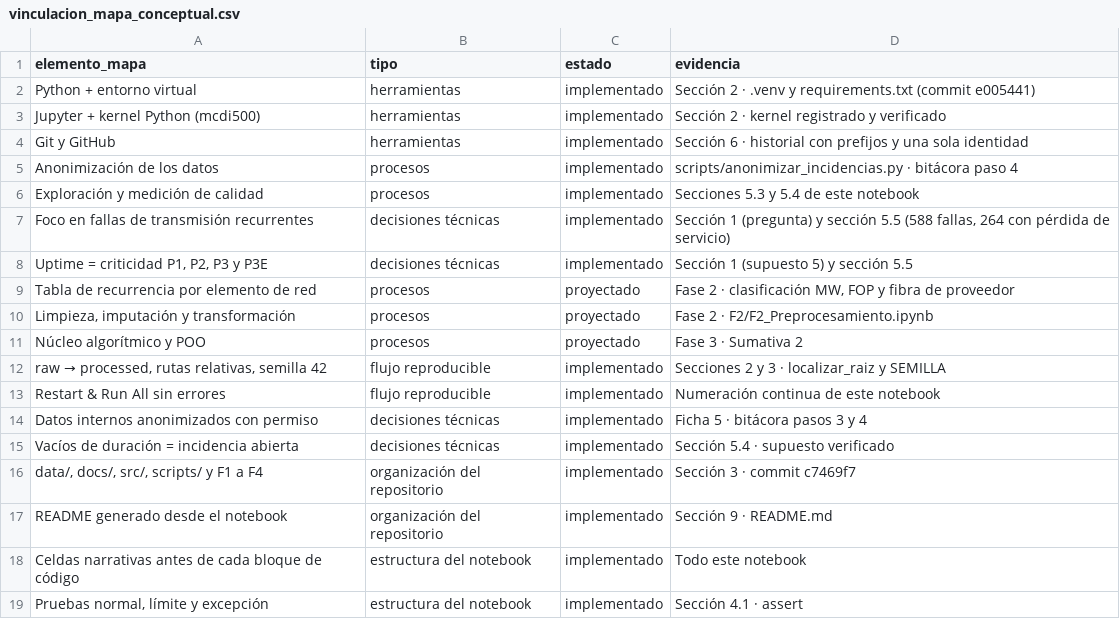
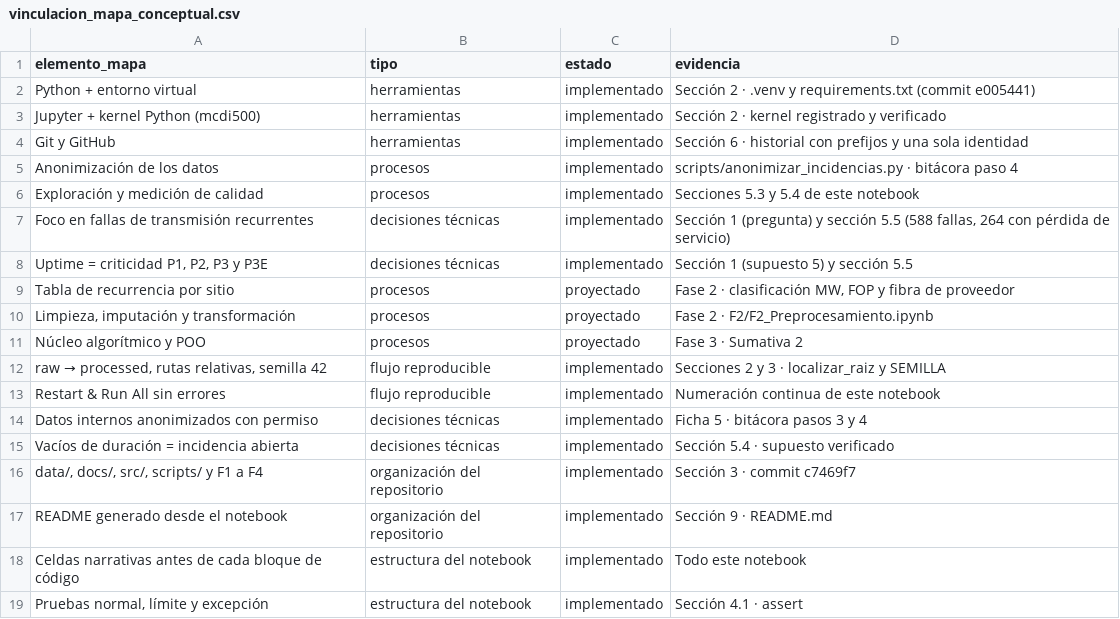
Before and after one commit to edgararciav-cpu/mcdi500-grupo6, a CSV file: docs/vinculacion_mapa_conceptual.csv, drawn as a sheet.

```diff
--- a/docs/vinculacion_mapa_conceptual.csv
+++ b/docs/vinculacion_mapa_conceptual.csv
@@ -8,3 +8,3 @@ Foco en fallas de transmisión recurrentes,decisiones técnicas,implementado,"Se
 "Uptime = criticidad P1, P2, P3 y P3E",decisiones técnicas,implementado,Sección 1 (supuesto 5) y sección 5.5
-Tabla de recurrencia por elemento de red,procesos,proyectado,"Fase 2 · clasificación MW, FOP y fibra de proveedor"
+Tabla de recurrencia por sitio,procesos,proyectado,"Fase 2 · clasificación MW, FOP y fibra de proveedor"
 "Limpieza, imputación y transformación",procesos,proyectado,Fase 2 · F2/F2_Preprocesamiento.ipynb
```
Also changed, not shown: docs/diccionario_modelo.csv, docs/diccionario_variables.csv, 7 other files.
